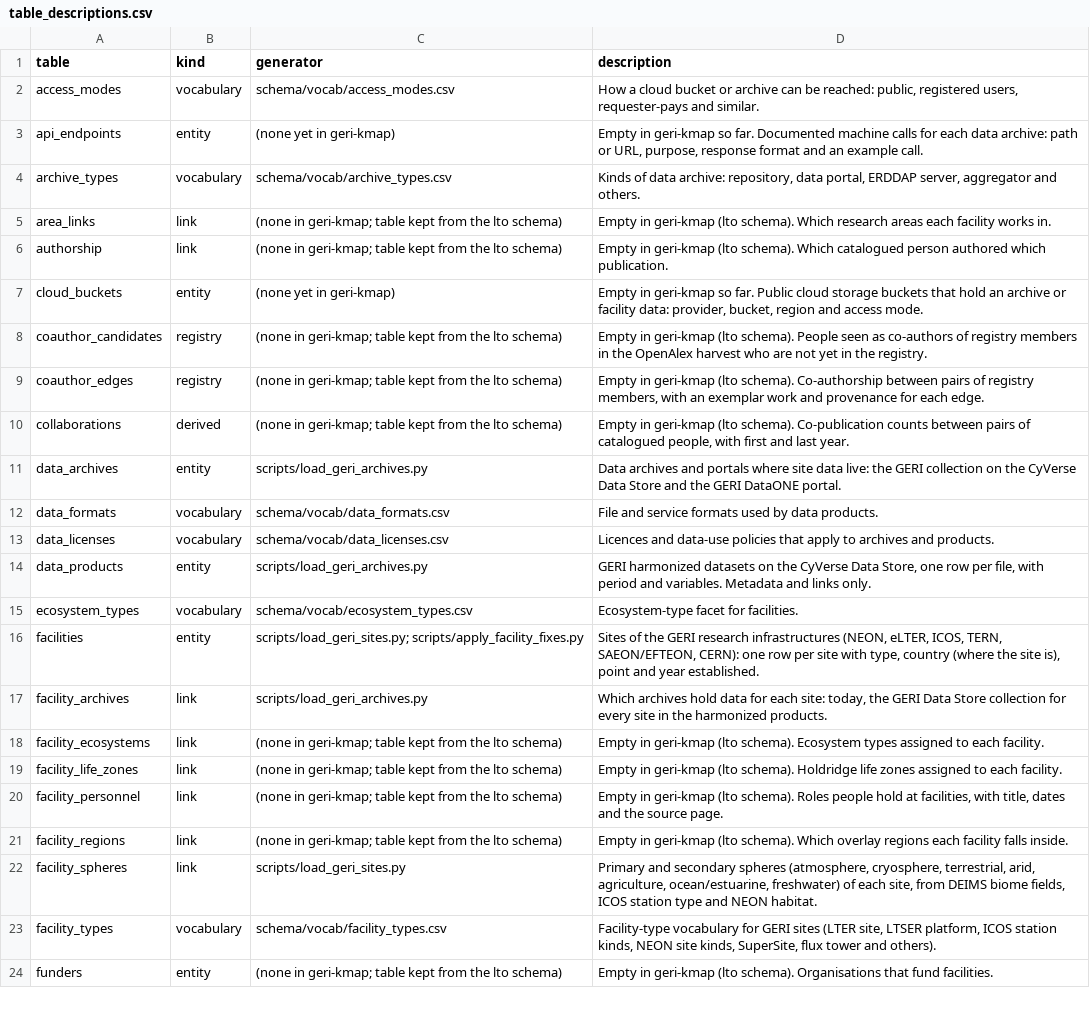
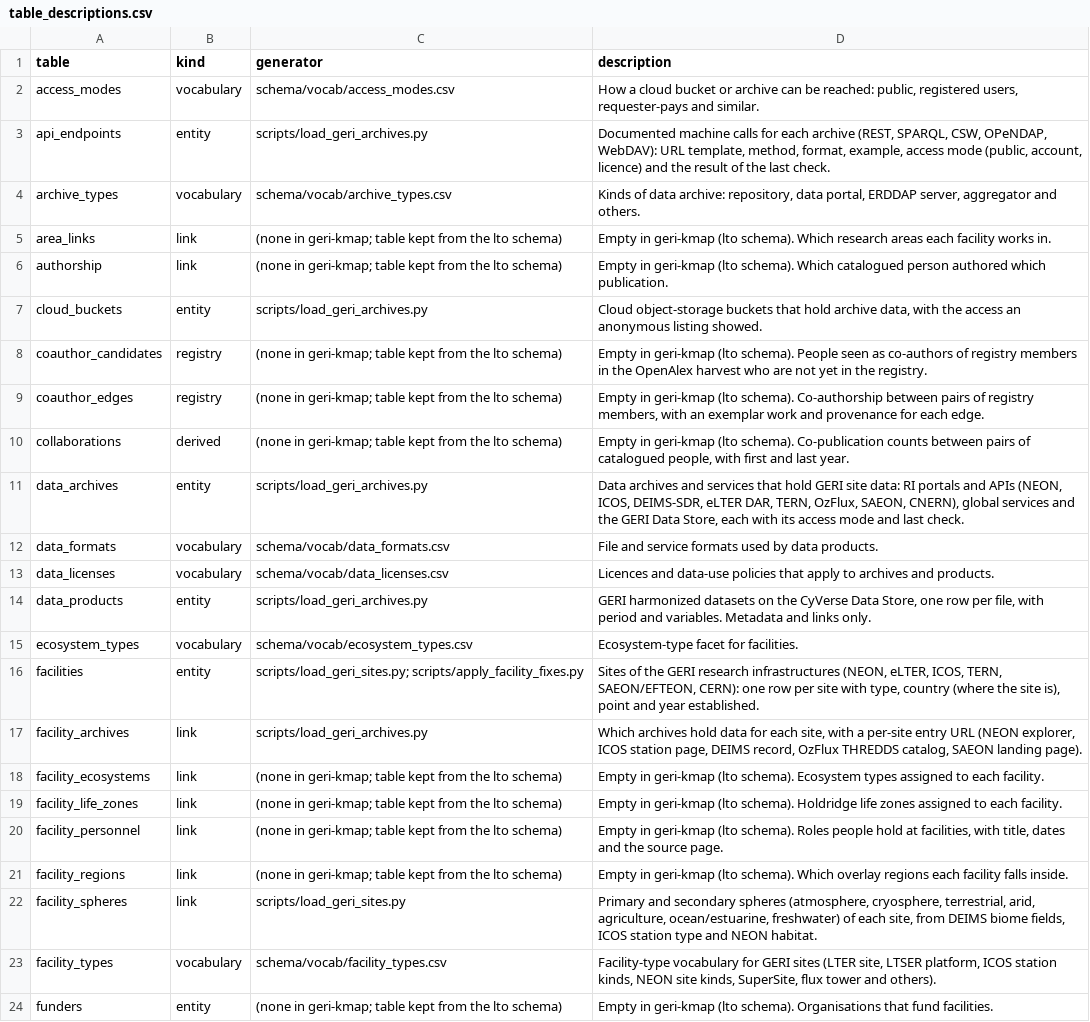
Before and after one commit to tyson-swetnam/geri-kmap, a CSV file: schema/table_descriptions.csv, drawn as a sheet; only a part is shown.

```diff
--- a/schema/table_descriptions.csv
+++ b/schema/table_descriptions.csv
@@ -2,3 +2,3 @@ table,kind,generator,description
 access_modes,vocabulary,schema/vocab/access_modes.csv,"How a cloud bucket or archive can be reached: public, registered users, requester-pays and similar."
-api_endpoints,entity,(none yet in geri-kmap),"Empty in geri-kmap so far. Documented machine calls for each data archive: path or URL, purpose, response format and an example call."
+api_endpoints,entity,scripts/load_geri_archives.py,"Documented machine calls for each archive (REST, SPARQL, CSW, OPeNDAP, WebDAV): URL template, method, format, example, access mode (public, account, licence) and the result of the last check."
 archive_types,vocabulary,schema/vocab/archive_types.csv,"Kinds of data archive: repository, data portal, ERDDAP server, aggregator and others."
@@ -6,3 +6,3 @@ area_links,link,(none in geri-kmap; table kept from the lto schema),Empty in ger
 authorship,link,(none in geri-kmap; table kept from the lto schema),Empty in geri-kmap (lto schema). Which catalogued person authored which publication.
-cloud_buckets,entity,(none yet in geri-kmap),"Empty in geri-kmap so far. Public cloud storage buckets that hold an archive or facility data: provider, bucket, region and access mode."
+cloud_buckets,entity,scripts/load_geri_archives.py,"Cloud object-storage buckets that hold archive data, with the access an anonymous listing showed."
 coauthor_candidates,registry,(none in geri-kmap; table kept from the lto schema),Empty in geri-kmap (lto schema). People seen as co-authors of registry members in the OpenAlex harvest who are not yet in the registry.
@@ -10,3 +10,3 @@ coauthor_edges,registry,(none in geri-kmap; table kept from the lto schema),"Emp
 collaborations,derived,(none in geri-kmap; table kept from the lto schema),"Empty in geri-kmap (lto schema). Co-publication counts between pairs of catalogued people, with first and last year."
-data_archives,entity,scripts/load_geri_archives.py,Data archives and portals where site data live: the GERI collection on the CyVerse Data Store and the GERI DataONE portal.
+data_archives,entity,scripts/load_geri_archives.py,"Data archives and services that hold GERI site data: RI portals and APIs (NEON, ICOS, DEIMS-SDR, eLTER DAR, TERN, OzFlux, SAEON, CNERN), global services and the GERI Data Store, each with its access mode and last check."
 data_formats,vocabulary,schema/vocab/data_formats.csv,File and service formats used by data products.
@@ -16,3 +16,3 @@ ecosystem_types,vocabulary,schema/vocab/ecosystem_types.csv,Ecosystem-type facet
 facilities,entity,scripts/load_geri_sites.py; scripts/apply_facility_fixes.py,"Sites of the GERI research infrastructures (NEON, eLTER, ICOS, TERN, SAEON/EFTEON, CERN): one row per site with type, country (where the site is), point and year established."
-facility_archives,link,scripts/load_geri_archives.py,"Which archives hold data for each site: today, the GERI Data Store collection for every site in the harmonized products."
+facility_archives,link,scripts/load_geri_archives.py,"Which archives hold data for each site, with a per-site entry URL (NEON explorer, ICOS station page, DEIMS record, OzFlux THREDDS catalog, SAEON landing page)."
 facility_ecosystems,link,(none in geri-kmap; table kept from the lto schema),Empty in geri-kmap (lto schema). Ecosystem types assigned to each facility.
```
Also changed, not shown: 19 other files.
